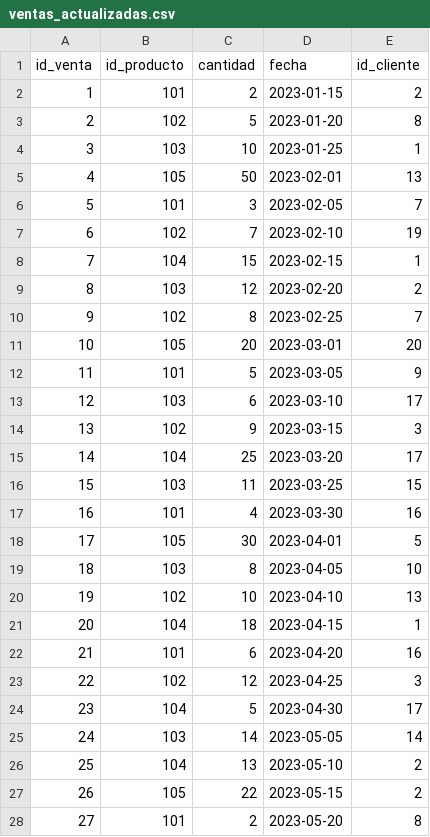
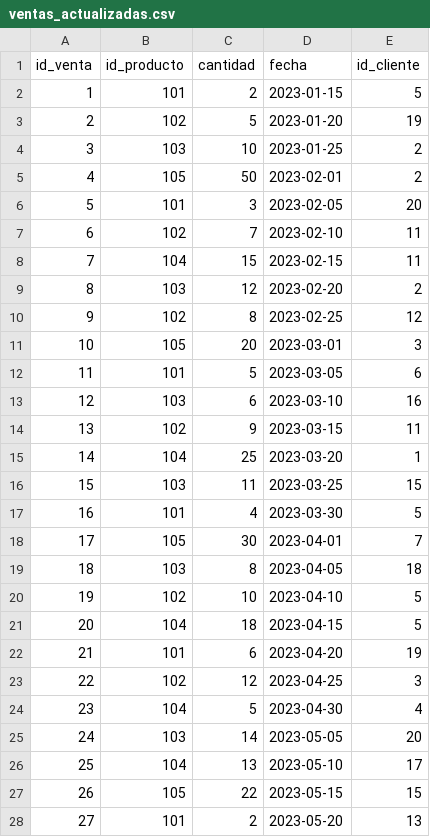
Before and after one commit to juan46703/proyectoTecnicasProg, a CSV file: ventas_actualizadas.csv, drawn as a sheet; only a part is shown; the diff covers the shown part only.

```diff
--- a/ventas_actualizadas.csv
+++ b/ventas_actualizadas.csv
@@ -1,28 +1,28 @@
 id_venta,id_producto,cantidad,fecha,id_cliente
-1,101,2,2023-01-15,2
-2,102,5,2023-01-20,8
-3,103,10,2023-01-25,1
-4,105,50,2023-02-01,13
-5,101,3,2023-02-05,7
-6,102,7,2023-02-10,19
-7,104,15,2023-02-15,1
+1,101,2,2023-01-15,5
+2,102,5,2023-01-20,19
+3,103,10,2023-01-25,2
+4,105,50,2023-02-01,2
+5,101,3,2023-02-05,20
+6,102,7,2023-02-10,11
+7,104,15,2023-02-15,11
 8,103,12,2023-02-20,2
-9,102,8,2023-02-25,7
-10,105,20,2023-03-01,20
-11,101,5,2023-03-05,9
-12,103,6,2023-03-10,17
-13,102,9,2023-03-15,3
-14,104,25,2023-03-20,17
+9,102,8,2023-02-25,12
+10,105,20,2023-03-01,3
+11,101,5,2023-03-05,6
+12,103,6,2023-03-10,16
+13,102,9,2023-03-15,11
+14,104,25,2023-03-20,1
 15,103,11,2023-03-25,15
-16,101,4,2023-03-30,16
-17,105,30,2023-04-01,5
-18,103,8,2023-04-05,10
-19,102,10,2023-04-10,13
-20,104,18,2023-04-15,1
-21,101,6,2023-04-20,16
+16,101,4,2023-03-30,5
+17,105,30,2023-04-01,7
+18,103,8,2023-04-05,18
+19,102,10,2023-04-10,5
+20,104,18,2023-04-15,5
+21,101,6,2023-04-20,19
 22,102,12,2023-04-25,3
-23,104,5,2023-04-30,17
-24,103,14,2023-05-05,14
-25,104,13,2023-05-10,2
-26,105,22,2023-05-15,2
-27,101,2,2023-05-20,8
+23,104,5,2023-04-30,4
+24,103,14,2023-05-05,20
+25,104,13,2023-05-10,17
+26,105,22,2023-05-15,15
+27,101,2,2023-05-20,13
```
Also changed, not shown: 13 edited cells elsewhere in this file, 8 other files.
